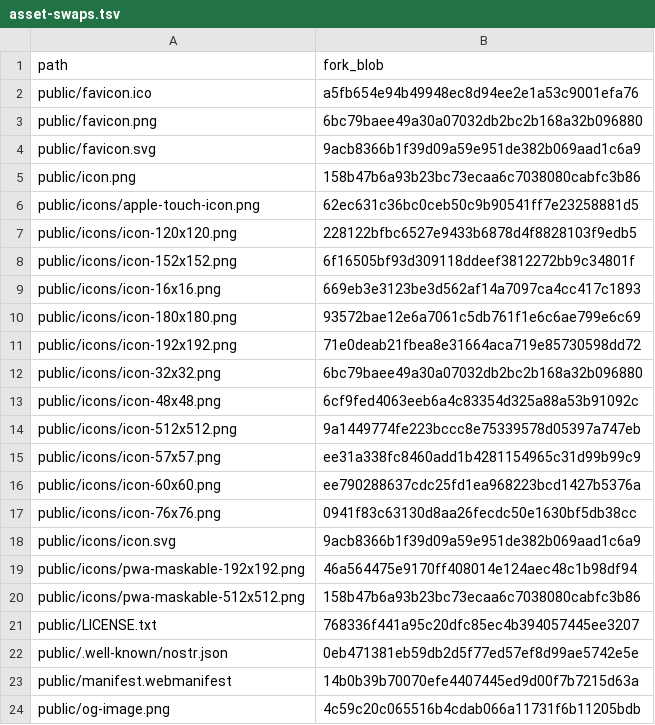
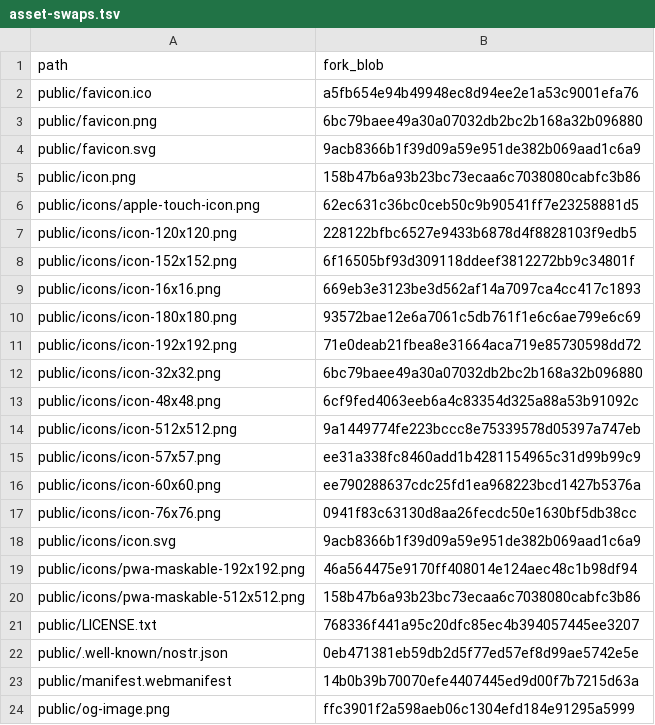
Before and after one commit to SovereignTechnology/sovtech-git, a TSV file: ci/sovtech/asset-swaps.tsv, drawn as a sheet.

Commit message:
sovtech: recapture the OG image with the git.sovtech.pro wordmark
Captured from this branch's verify dist (/og-preview, 1200x630); the
asset-swaps blob and the SOVTECH.md spec are updated with it.

```diff
--- a/ci/sovtech/asset-swaps.tsv
+++ b/ci/sovtech/asset-swaps.tsv
@@ -23,2 +23,2 @@ public/.well-known/nostr.json	0eb471381eb59db2d5f77ed57ef8d99ae5742e5e
 public/manifest.webmanifest	14b0b39b70070efe4407445ed9d00f7b7215d63a
-public/og-image.png	4c59c20c065516b4cdab066a11731f6b11205bdb
+public/og-image.png	ffc3901f2a598aeb06c1304efd184e91295a5999
```
Also changed, not shown: 2 other files.
